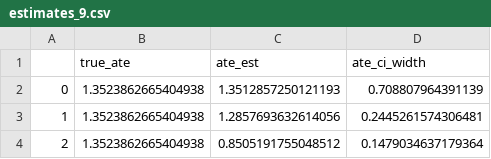
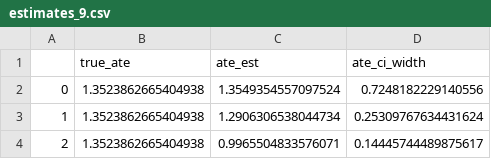
Before and after one commit to Jasraj123/Thesis, a CSV file: Yuxin DGP/exp_results/alpha_0.1/unconfounding_0/estimates_9.csv, drawn as a sheet.

Commit message:
Plot results from gaussian dgp

```diff
--- a/Yuxin DGP/exp_results/alpha_0.1/unconfounding_0/estimates_9.csv
+++ b/Yuxin DGP/exp_results/alpha_0.1/unconfounding_0/estimates_9.csv
@@ -1,4 +1,4 @@
 ,true_ate,ate_est,ate_ci_width
-0,1.3523862665404938,1.3512857250121193,0.708807964391139
-1,1.3523862665404938,1.2857693632614056,0.2445261574306481
-2,1.3523862665404938,0.8505191755048512,0.1479034637179364
+0,1.3523862665404938,1.3549354557097524,0.7248182229140556
+1,1.3523862665404938,1.2906306538044734,0.25309767634431624
+2,1.3523862665404938,0.9965504833576071,0.14445744489875617
```
Also changed, not shown: Yuxin DGP/exp_results/alpha_0.1/unconfounding_0/estimates_1.csv, Yuxin DGP/exp_results/alpha_0.1/unconfounding_0/estimates_3.csv, 21 other files.
